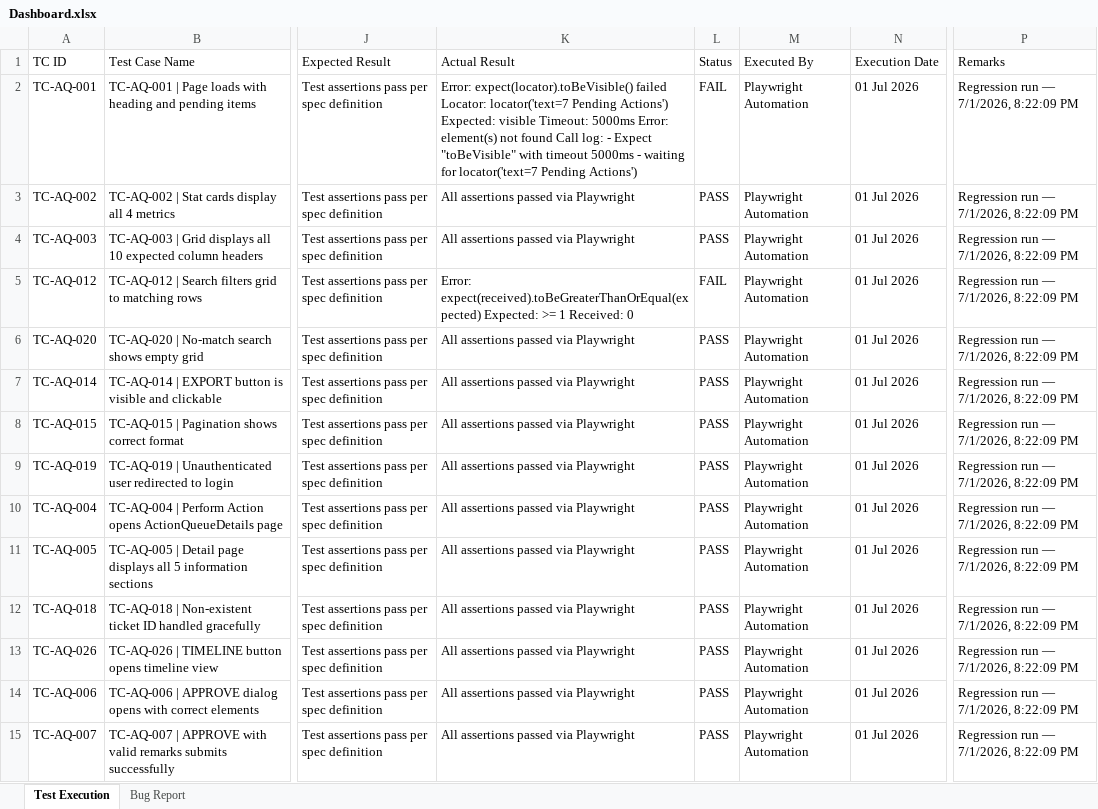
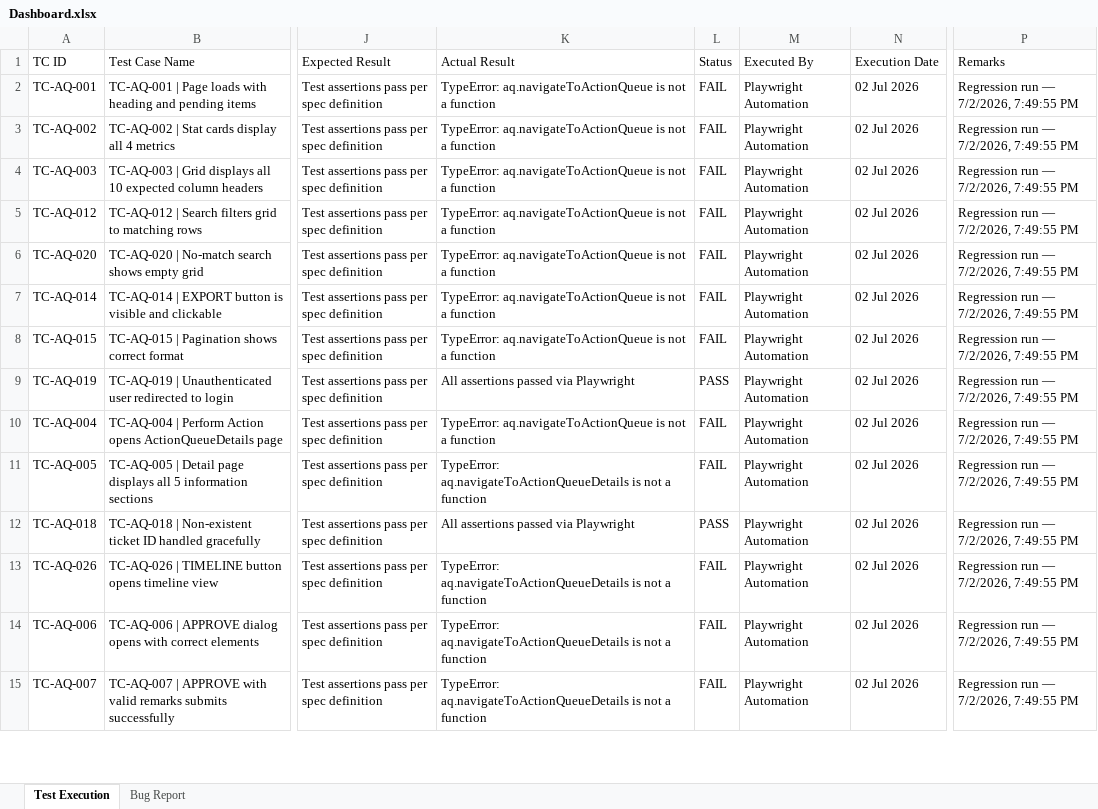
Before and after one commit to TestQueens555/Customer_connect, an Excel workbook: Test Execution Report_Git/Feature Reports/Dashboard.xlsx, sheet Test Execution, drawn as a sheet; only a part is shown, gaps mark what is left out; values as stored, in another font and other column widths than the file's, no borders; the diff covers the shown part only; the diff names each change by its address in the sheet, - before the commit and + after, or states it on an @@ line.

```diff
--- a/Test Execution Report_Git/Feature Reports/Dashboard.xlsx (sheet Test Execution)
+++ b/Test Execution Report_Git/Feature Reports/Dashboard.xlsx (sheet Test Execution)
-K2 (Actual Result): Error: expect(locator).toBeVisible() failed Locator: locator('text=7 Pending Actions') Expected: visible Timeout: 5000ms Error: element(s) not found Call log: - Expect "toBeVisible" with timeout 5000ms - waiting for locator('text=7 Pending Actions')
+K2 (Actual Result): TypeError: aq.navigateToActionQueue is not a function
-N2:N15 (Execution Date): 01 Jul 2026
+N2:N15 (Execution Date): 02 Jul 2026
-P2:P15 (Remarks): Regression run — 7/1/2026, 8:22:09 PM
+P2:P15 (Remarks): Regression run — 7/2/2026, 7:49:55 PM
-K3:K4 (Actual Result): All assertions passed via Playwright
+K3:K4 (Actual Result): TypeError: aq.navigateToActionQueue is not a function
-L3:L4 (Status): PASS
+L3:L4 (Status): FAIL
-K5 (Actual Result): Error: expect(received).toBeGreaterThanOrEqual(expected) Expected: >= 1 Received: 0
+K5 (Actual Result): TypeError: aq.navigateToActionQueue is not a function
-K6:K8 (Actual Result): All assertions passed via Playwright
+K6:K8 (Actual Result): TypeError: aq.navigateToActionQueue is not a function
-L6:L8 (Status): PASS
+L6:L8 (Status): FAIL
-K10 (Actual Result): All assertions passed via Playwright
+K10 (Actual Result): TypeError: aq.navigateToActionQueue is not a function
-L10:L11 (Status): PASS
+L10:L11 (Status): FAIL
-K11 (Actual Result): All assertions passed via Playwright
+K11 (Actual Result): TypeError: aq.navigateToActionQueueDetails is not a function
-K13:K15 (Actual Result): All assertions passed via Playwright
+K13:K15 (Actual Result): TypeError: aq.navigateToActionQueueDetails is not a function
-L13:L15 (Status): PASS
+L13:L15 (Status): FAIL
```
Also changed, not shown: 202 edited cells elsewhere in this sheet, sheet Bug Report, Test Execution Report_Git/Feature Reports/ActionQueue.xlsx, Test Execution Report_Git/Feature Reports/Addnewuser.xlsx, 3 other files.
